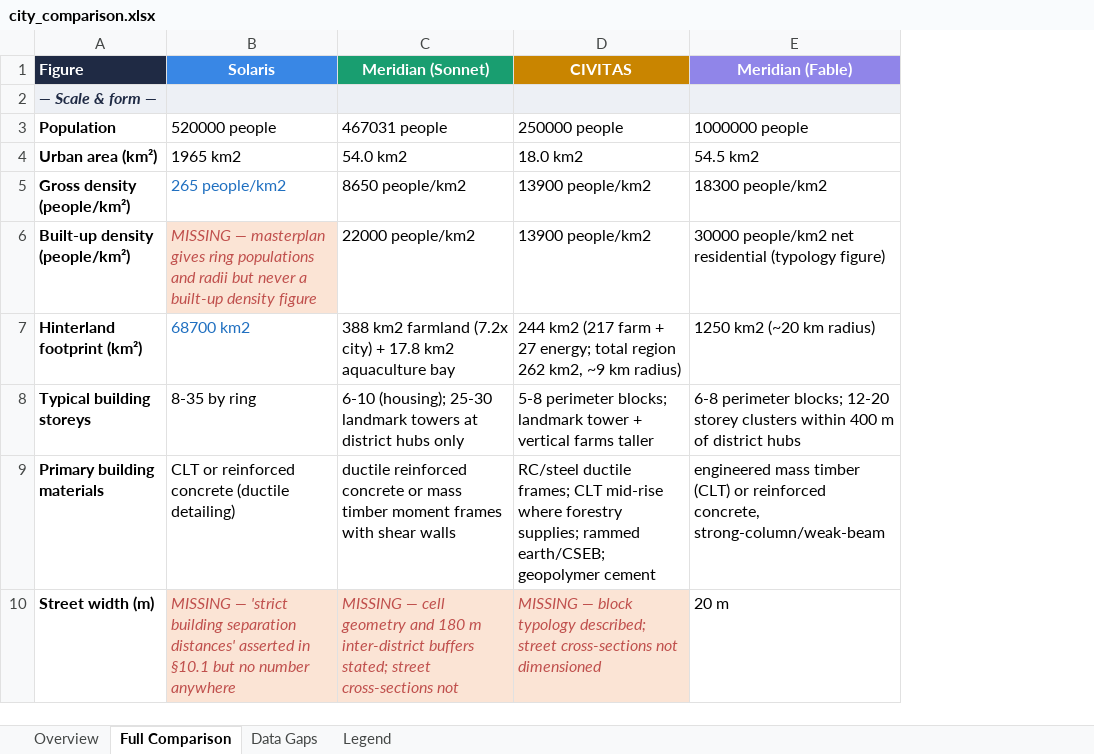
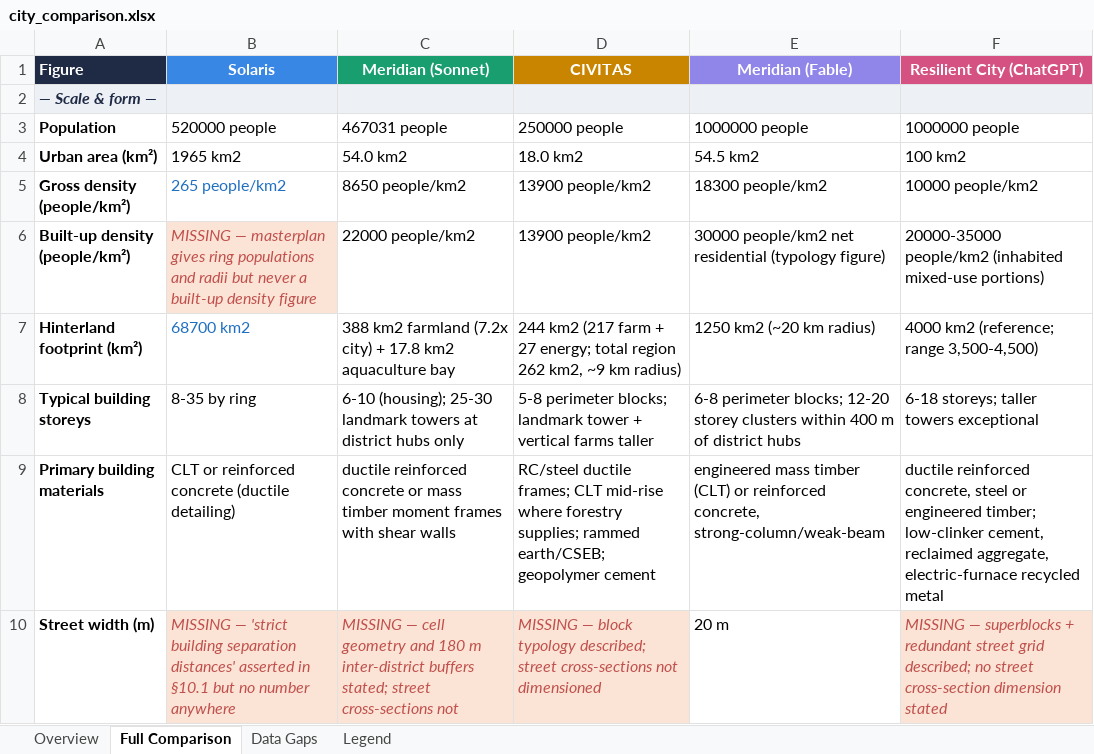
Before and after one commit to DragonHacker123/claude-code-tests, an Excel workbook: city_comparison.xlsx, sheet Full Comparison, drawn as a sheet; only a part is shown; values as stored, in another font and other column widths than the file's, no borders; the diff names each change by its address in the sheet, - before the commit and + after, or states it on an @@ line.

```diff
--- a/city_comparison.xlsx (sheet Full Comparison)
+++ b/city_comparison.xlsx (sheet Full Comparison)
+column F (Resilient City (ChatGPT)), rows 3-10: 1000000 people | 100 km2 | 10000 people/km2 | 20000-35000 people/km2 (inhabited mixed-use portions) | 4000 km2 (reference; range 3,500-4,500) | 6-18 storeys; taller towers exceptional | ductile reinforced concrete, steel or engineered timber; low-clinker cement, reclaimed aggregate, electric-furnace recycled metal | MISSING — superblocks + redundant street grid described; no street cross-section dimension stated
```
Also changed, not shown: sheet Data Gaps, sheet Overview, sheet Legend, 7 other files.
